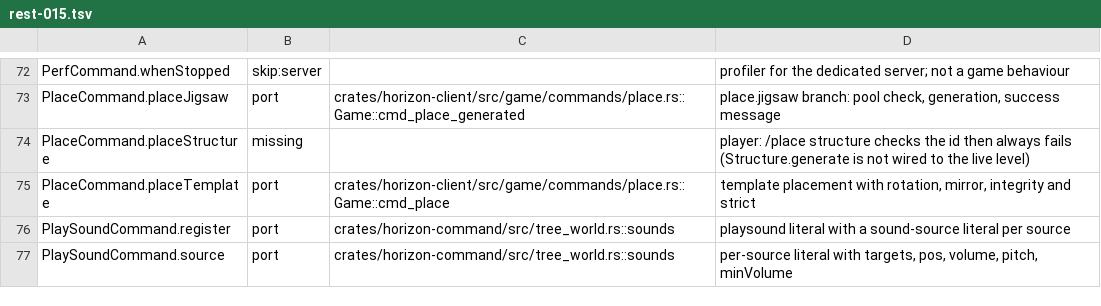
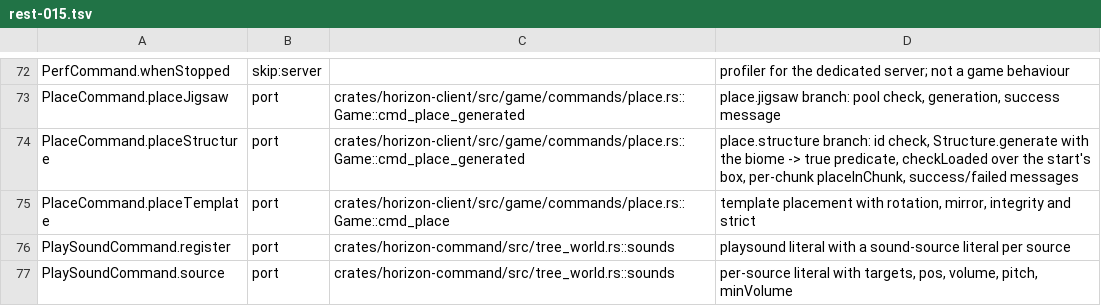
Before and after one commit to 0CYBER/horizon-free, a TSV file: tools/port_map/rest-015.tsv, drawn as a sheet; only a part is shown, gaps mark what is left out.

Commit message:
Wire /place structure to the live level
PlaceCommand.placeStructure generates a start for the position's chunk with
a constant-true biome predicate, checks that every chunk of the start's box
is loaded, and runs placeInChunk over that box in the live level. Horizon
implemented /place template, /place feature and /place jigsaw, and the
structure arm validated the id and then always failed with
command.failed, which is the "unexpected error" the report shows.

The arm now generates the start through the existing structure machinery
with every biome valid (the command's own predicate, not worldgen's), reuses
place_in_chunk over the live-level feature world, and reports vanilla's
success and failure messages. LevelFeatureWorld also stores a template's
block-entity data now, so a placed chest keeps its loot table instead of
losing it.

```diff
--- a/tools/port_map/rest-015.tsv
+++ b/tools/port_map/rest-015.tsv
@@ -73,3 +73,3 @@ PerfCommand.whenStopped	skip:server		profiler for the dedicated server; not a ga
 PlaceCommand.placeJigsaw	port	crates/horizon-client/src/game/commands/place.rs::Game::cmd_place_generated	place.jigsaw branch: pool check, generation, success message
-PlaceCommand.placeStructure	missing		player: /place structure checks the id then always fails (Structure.generate is not wired to the live level)
+PlaceCommand.placeStructure	port	crates/horizon-client/src/game/commands/place.rs::Game::cmd_place_generated	place.structure branch: id check, Structure.generate with the biome -> true predicate, checkLoaded over the start's box, per-chunk placeInChunk, success/failed messages
 PlaceCommand.placeTemplate	port	crates/horizon-client/src/game/commands/place.rs::Game::cmd_place	template placement with rotation, mirror, integrity and strict
```
Also changed, not shown: 10 other files.
